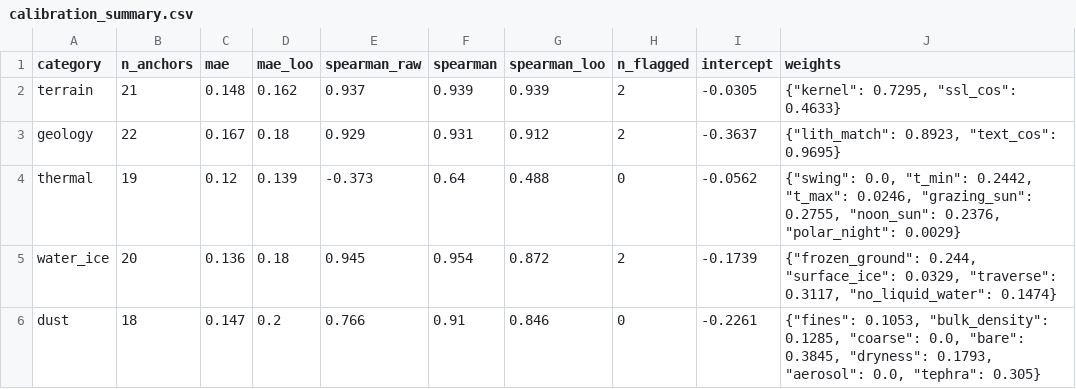
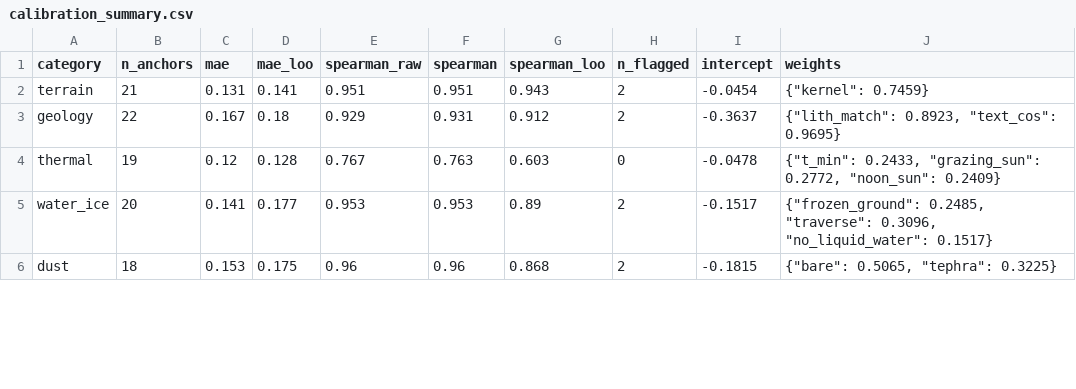
Before and after one commit to Talmzr/Earth-analog-finder, a CSV file: results/calibration_summary.csv, drawn as a sheet; only a part is shown; the diff covers the shown part only.

```diff
--- a/results/calibration_summary.csv
+++ b/results/calibration_summary.csv
@@ -1,6 +1,6 @@
 category,n_anchors,mae,mae_loo,spearman_raw,spearman,spearman_loo,n_flagged,intercept,weights
-terrain,21,0.148,0.162,0.937,0.939,0.939,2,-0.0305,"{""kernel"": 0.7295, ""ssl_cos"": 0.4633}"
+terrain,21,0.131,0.141,0.951,0.951,0.943,2,-0.0454,"{""kernel"": 0.7459}"
 geology,22,0.167,0.18,0.929,0.931,0.912,2,-0.3637,"{""lith_match"": 0.8923, ""text_cos"": 0.9695}"
-thermal,19,0.12,0.139,-0.373,0.64,0.488,0,-0.0562,"{""swing"": 0.0, ""t_min"": 0.2442, ""t_max"": 0.0246, ""grazing_sun"": 0.2755, ""noon_sun"": 0.2376, ""polar_night"": 0.0029}"
-water_ice,20,0.136,0.18,0.945,0.954,0.872,2,-0.1739,"{""frozen_ground"": 0.244, ""surface_ice"": 0.0329, ""traverse"": 0.3117, ""no_liquid_water"": 0.1474}"
-dust,18,0.147,0.2,0.766,0.91,0.846,0,-0.2261,"{""fines"": 0.1053, ""bulk_density"": 0.1285, ""coarse"": 0.0, ""bare"": 0.3845, ""dryness"": 0.1793, ""aerosol"": 0.0, ""tephra"": 0.305}"
+thermal,19,0.12,0.128,0.767,0.763,0.603,0,-0.0478,"{""t_min"": 0.2433, ""grazing_sun"": 0.2772, ""noon_sun"": 0.2409}"
+water_ice,20,0.141,0.177,0.953,0.953,0.89,2,-0.1517,"{""frozen_ground"": 0.2485, ""traverse"": 0.3096, ""no_liquid_water"": 0.1517}"
+dust,18,0.153,0.175,0.96,0.96,0.868,2,-0.1815,"{""bare"": 0.5065, ""tephra"": 0.3225}"
```
Also changed, not shown: 15 edited cells elsewhere in this file, results/anchor_residuals.csv, results/top_analogs.csv, 44 other files.
